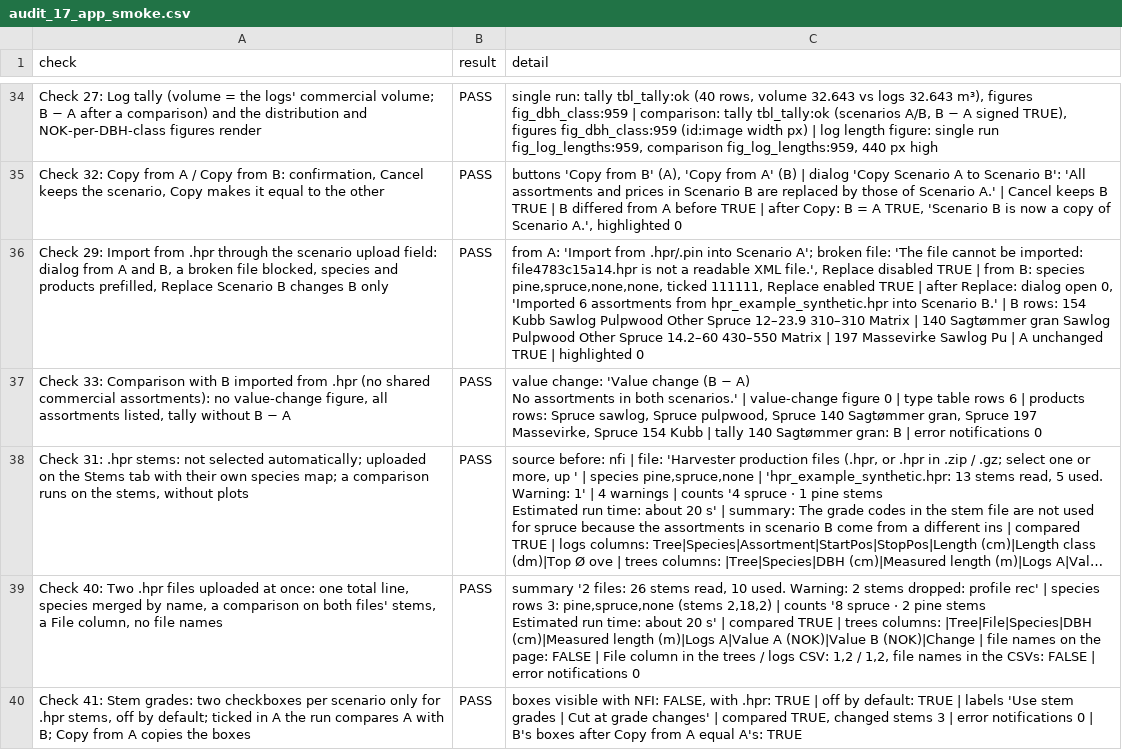
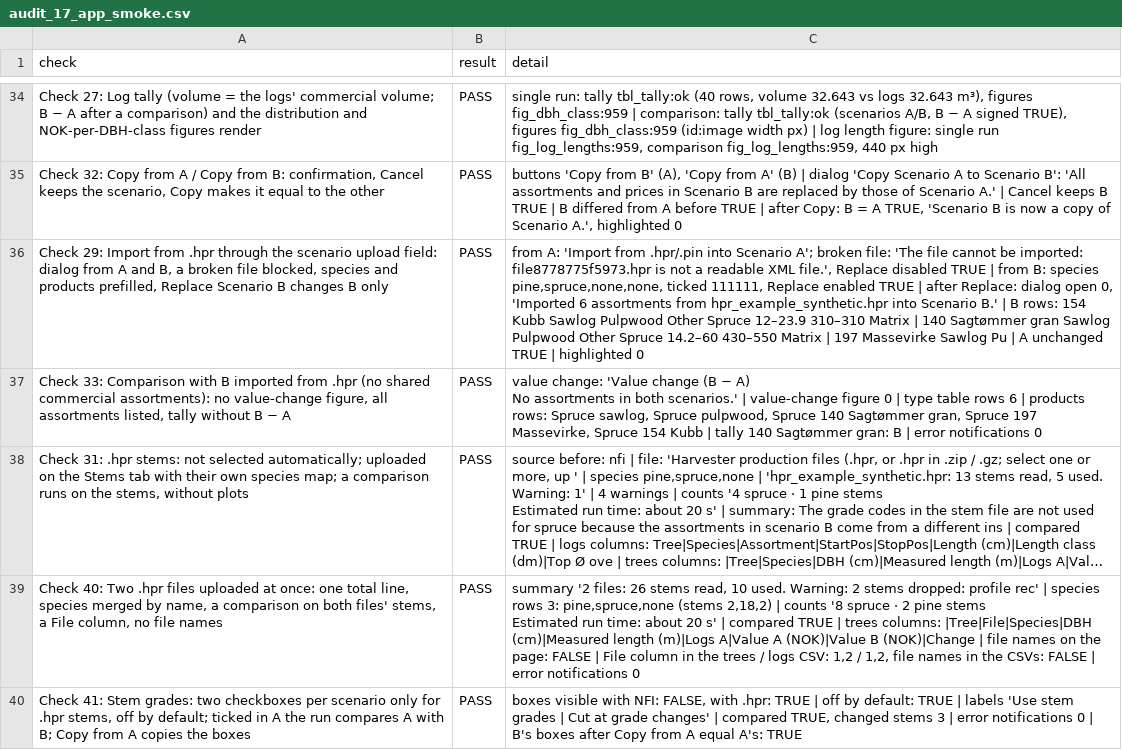
Before and after one commit to SmartForest-no/optBuck, a CSV file: outputs/app_smoke/audit_17_app_smoke.csv, drawn as a sheet; only a part is shown, gaps mark what is left out; long unchanged cells end in …; the diff covers the shown part only; the diff names each change by its address in the sheet, - before the commit and + after, or states it on an @@ line.

```diff
--- a/outputs/app_smoke/audit_17_app_smoke.csv
+++ b/outputs/app_smoke/audit_17_app_smoke.csv
-C36 (detail): …be imported: file4783c15a14.hpr is not…
+C36 (detail): …be imported: file8778775f5973.hpr is not…
```
Also changed, not shown: 10 edited cells elsewhere in this file, outputs/example_hpr/audit_41_example_hpr.csv, outputs/install_gate/audit_40_install_gate.csv, 15 other files.
